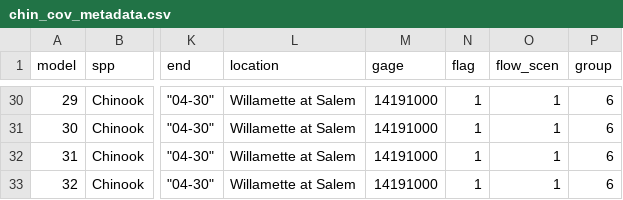
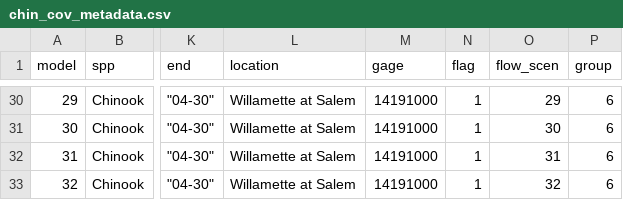
Before and after one commit to mdscheuerell/Willamette, a CSV file: chin_cov_metadata.csv, drawn as a sheet; only a part is shown, gaps mark what is left out; the diff covers the shown part only; the diff names each change by its address in the sheet, - before the commit and + after, or states it on an @@ line.

Commit message:
updated flow meta scenario names

```diff
--- a/chin_cov_metadata.csv
+++ b/chin_cov_metadata.csv
-O30 (flow_scen): 1
+O30 (flow_scen): 29
-O31 (flow_scen): 1
+O31 (flow_scen): 30
-O32 (flow_scen): 1
+O32 (flow_scen): 31
-O33 (flow_scen): 1
+O33 (flow_scen): 32
```
Also changed, not shown: 27 edited cells elsewhere in this file.
